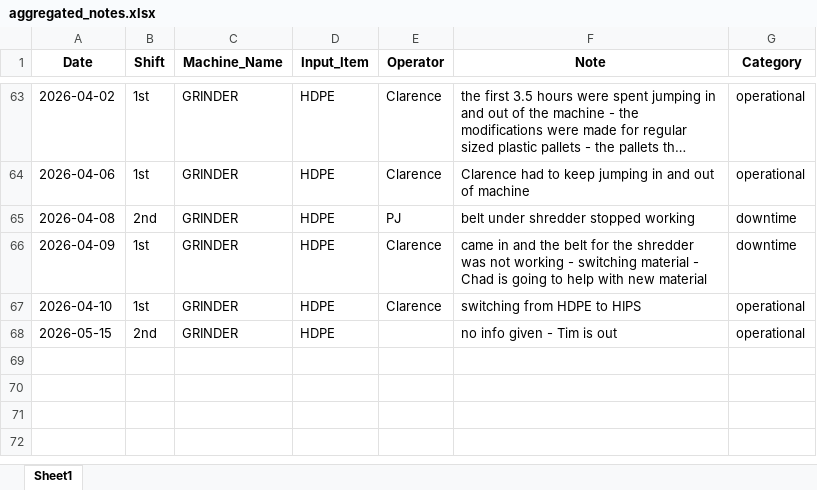
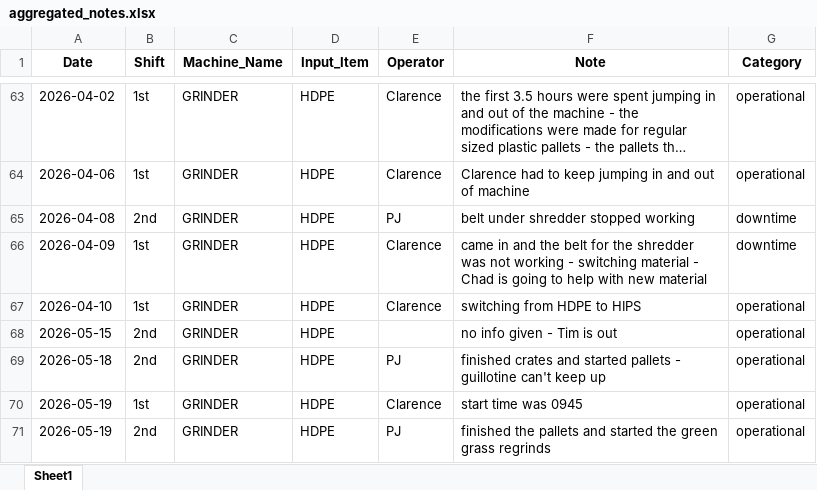
Before and after one commit to zabdulla/walton_production, an Excel workbook: data/aggregated_notes.xlsx, sheet Sheet1, drawn as a sheet; only a part is shown, gaps mark what is left out; long unchanged cells end in …; values as stored, in another font and other column widths than the file's, no borders; the diff names each change by its address in the sheet, - before the commit and + after, or states it on an @@ line.

```diff
--- a/data/aggregated_notes.xlsx (sheet Sheet1)
+++ b/data/aggregated_notes.xlsx (sheet Sheet1)
+row 69: 2026-05-18 | 2nd | GRINDER | HDPE | PJ | finished crates and started pallets - guillotine can't keep up | operational
+row 70: 2026-05-19 | 1st | GRINDER | HDPE | Clarence | start time was 0945 | operational
+row 71: 2026-05-19 | 2nd | GRINDER | HDPE | PJ | finished the pallets and started the green grass regrinds | operational
```
Also changed, not shown: data/aggregated_daily_data.xlsx, 2 other files.
